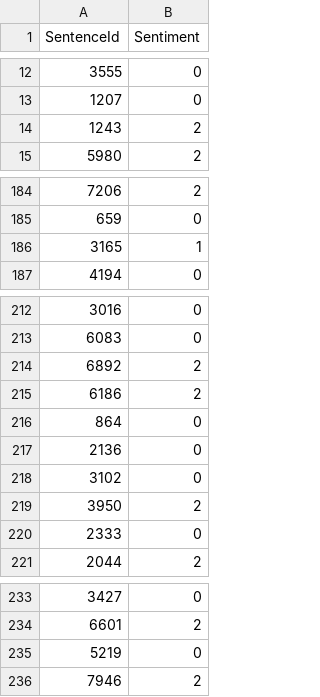
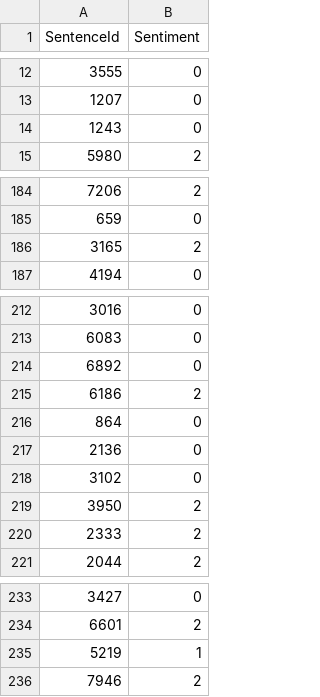
Before and after one commit to terenzzzz/COM3110_TextProcessing, a TSV file: labSheet/assignment2/results/dev_predictions_3classes_acc20zj.tsv, drawn as a sheet; only a part is shown, gaps mark what is left out; the diff covers the shown part only.

```diff
--- a/labSheet/assignment2/results/dev_predictions_3classes_acc20zj.tsv
+++ b/labSheet/assignment2/results/dev_predictions_3classes_acc20zj.tsv
@@ -13,3 +13,3 @@ SentenceId	Sentiment
 1207	0
-1243	2
+1243	0
 5980	2
@@ -185,3 +185,3 @@ SentenceId	Sentiment
 659	0
-3165	1
+3165	2
 4194	0
@@ -213,3 +213,3 @@ SentenceId	Sentiment
 6083	0
-6892	2
+6892	0
 6186	2
@@ -219,3 +219,3 @@ SentenceId	Sentiment
 3950	2
-2333	0
+2333	2
 2044	2
@@ -234,3 +234,3 @@ SentenceId	Sentiment
 6601	2
-5219	0
+5219	1
 7946	2
```
Also changed, not shown: 12 edited cells elsewhere in this file, labSheet/assignment2/models/model_class_3_all_words.tsv, labSheet/assignment2/models/model_class_3_features.tsv, 5 other files.
